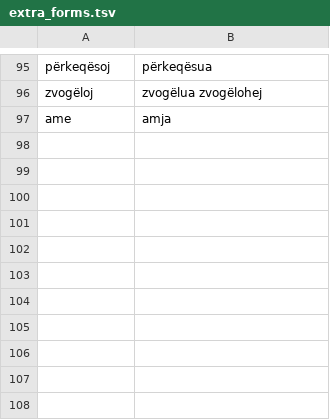
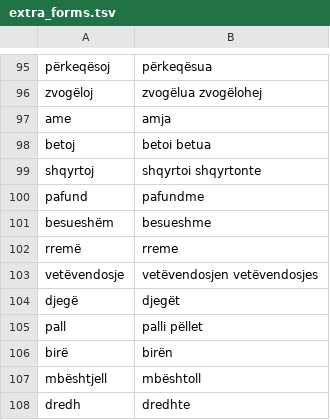
Before and after one commit to zavanton123/tayra-languages, a TSV file: tools/courses/sq/extra_forms.tsv, drawn as a sheet; only a part is shown, gaps mark what is left out; the diff names each change by its address in the sheet, - before the commit and + after, or states it on an @@ line.

Commit message:
Add Albanian forms the writers reported

```diff
--- a/tools/courses/sq/extra_forms.tsv
+++ b/tools/courses/sq/extra_forms.tsv
+row 98: betoj | betoi betua
+row 99: shqyrtoj | shqyrtoi shqyrtonte
+row 100: pafund | pafundme
+row 101: besueshëm | besueshme
+row 102: rremë | rreme
+row 103: vetëvendosje | vetëvendosjen vetëvendosjes
+row 104: djegë | djegët
+row 105: pall | palli pëllet
+row 106: birë | birën
+row 107: mbështjell | mbështoll
+row 108: dredh | dredhte
```
